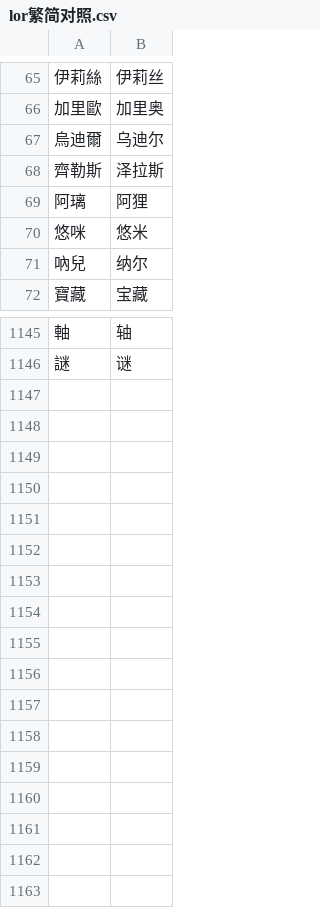
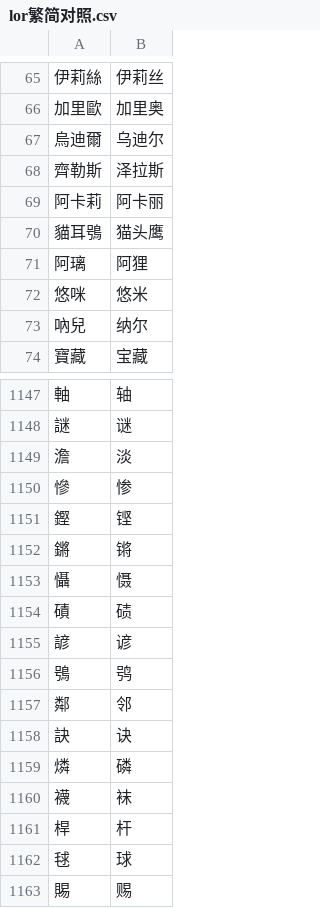
Before and after one commit to yx5932/LoR_Chinese_Simplified, a CSV file: lor繁简对照.csv, drawn as a sheet; only a part is shown, gaps mark what is left out.

Commit message:
Add files via upload

```diff
--- a/lor繁简对照.csv
+++ b/lor繁简对照.csv
@@ -68,2 +68,4 @@
 齊勒斯,泽拉斯
+阿卡莉,阿卡丽
+貓耳鴞,猫头鹰
 阿璃,阿狸
@@ -1146 +1148,16 @@
 謎,谜
+澹,淡
+慘,惨
+鏗,铿
+鏘,锵
+懾,慑
+磧,碛
+諺,谚
+鴞,鸮
+鄰,邻
+訣,诀
+燐,磷
+襪,袜
+桿,杆
+毬,球
+賜,赐
```
